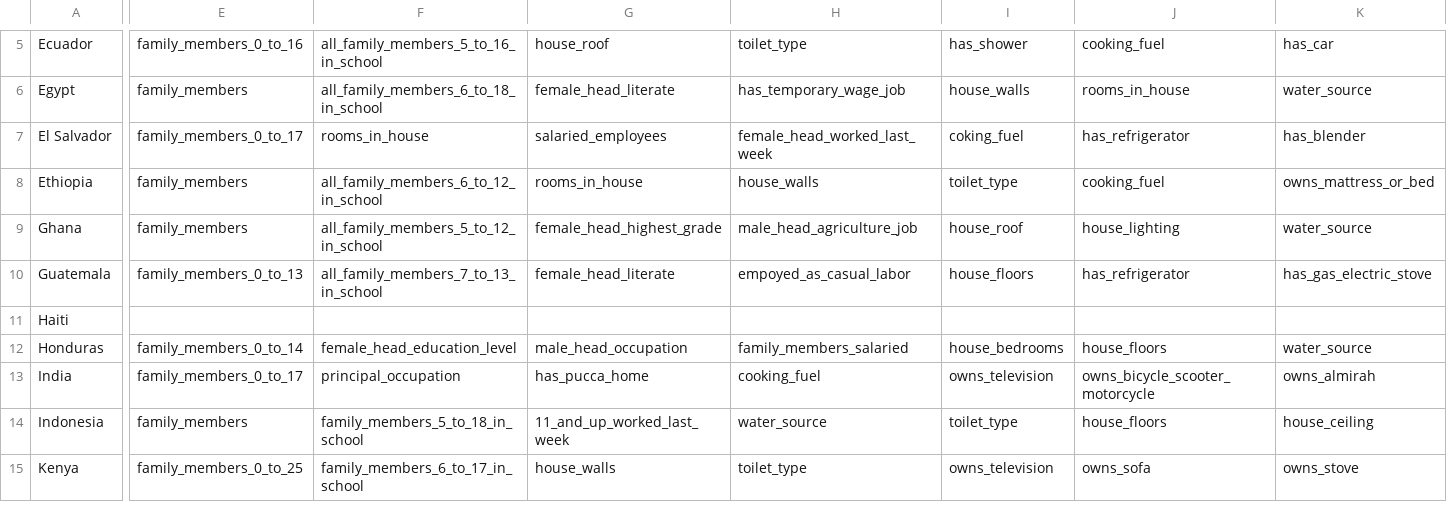
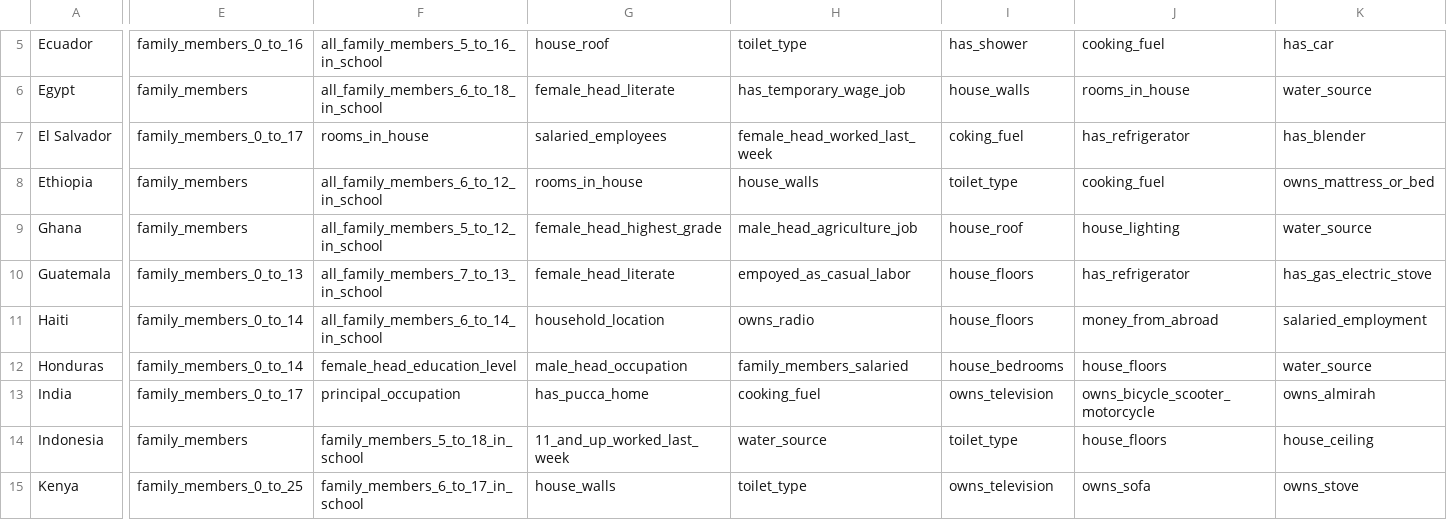
Before and after one commit to mifos/bi, a CSV file: ppiparser/data/nicknames.csv, drawn as a sheet; only a part is shown, gaps mark what is left out; the diff covers the shown part only; the diff names each change by its address in the sheet, - before the commit and + after, or states it on an @@ line.

Commit message:
Munge Haiti questions, added nicknames
NOTE: Haiti poverty likelihood bands may currently be incorrect, we're
waiting for corrected source data for these.

```diff
--- a/ppiparser/data/nicknames.csv
+++ b/ppiparser/data/nicknames.csv
-E11: (empty)
+E11: family_members_0_to_14
-F11: (empty)
+F11: all_family_members_6_to_14_in_school
-G11: (empty)
+G11: household_location
-H11: (empty)
+H11: owns_radio
-I11: (empty)
+I11: house_floors
-J11: (empty)
+J11: money_from_abroad
-K11: (empty)
+K11: salaried_employment
```
Also changed, not shown: 3 edited cells elsewhere in this file, 1 other file.
